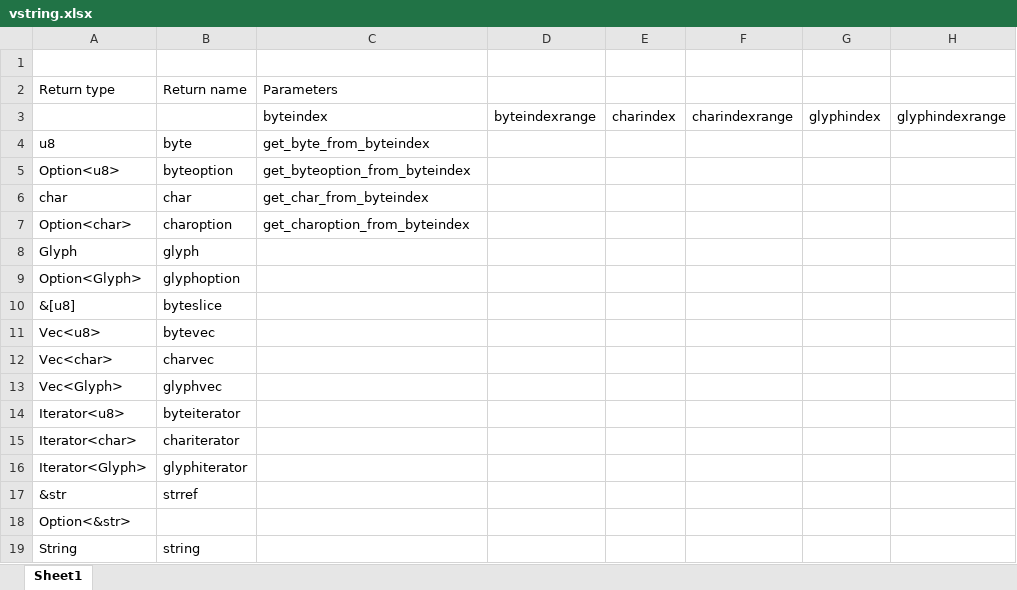
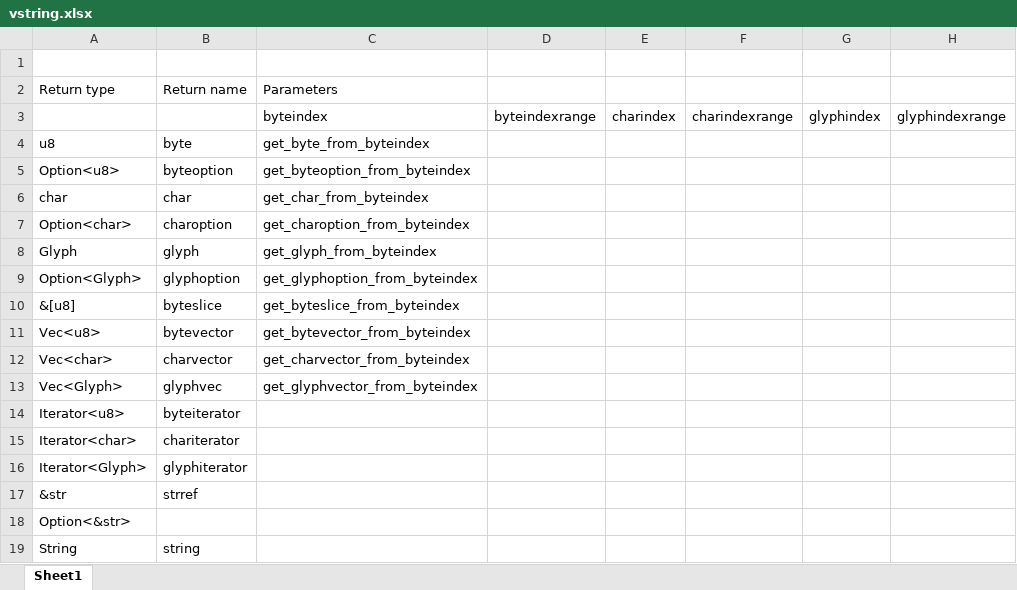
Before and after one commit to FrenchBear/Rust, an Excel workbook: Learning/l19_vstring/vstring.xlsx, sheet Sheet1, drawn as a sheet; values as stored, in another font and other column widths than the file's, no borders; the diff names each change by its address in the sheet, - before the commit and + after, or states it on an @@ line.

Commit message:
More code on vstring

```diff
--- a/Learning/l19_vstring/vstring.xlsx (sheet Sheet1)
+++ b/Learning/l19_vstring/vstring.xlsx (sheet Sheet1)
-C8: (empty)
+C8: get_glyph_from_byteindex
-C9: (empty)
+C9: get_glyphoption_from_byteindex
-C10: (empty)
+C10: get_byteslice_from_byteindex
-B11: bytevec
+B11: bytevector
-C11: (empty)
+C11: get_bytevector_from_byteindex
-B12: charvec
+B12: charvector
-C12: (empty)
+C12: get_charvector_from_byteindex
-C13: (empty)
+C13: get_glyphvector_from_byteindex
```
Also changed, not shown: 6 other files.
